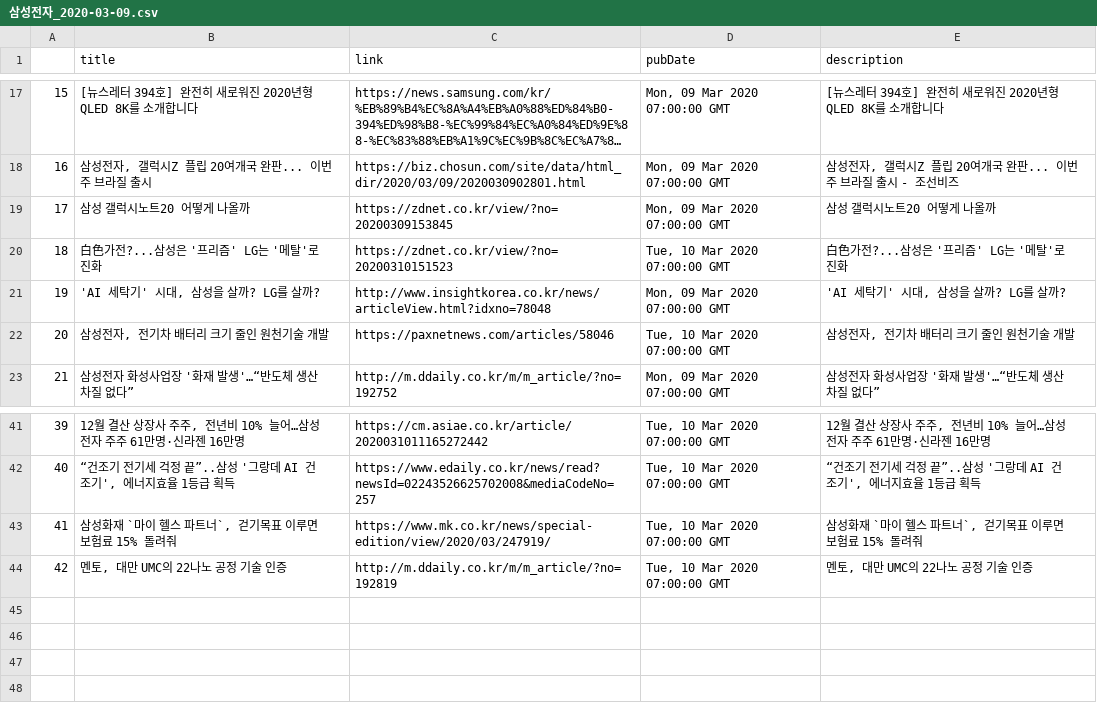
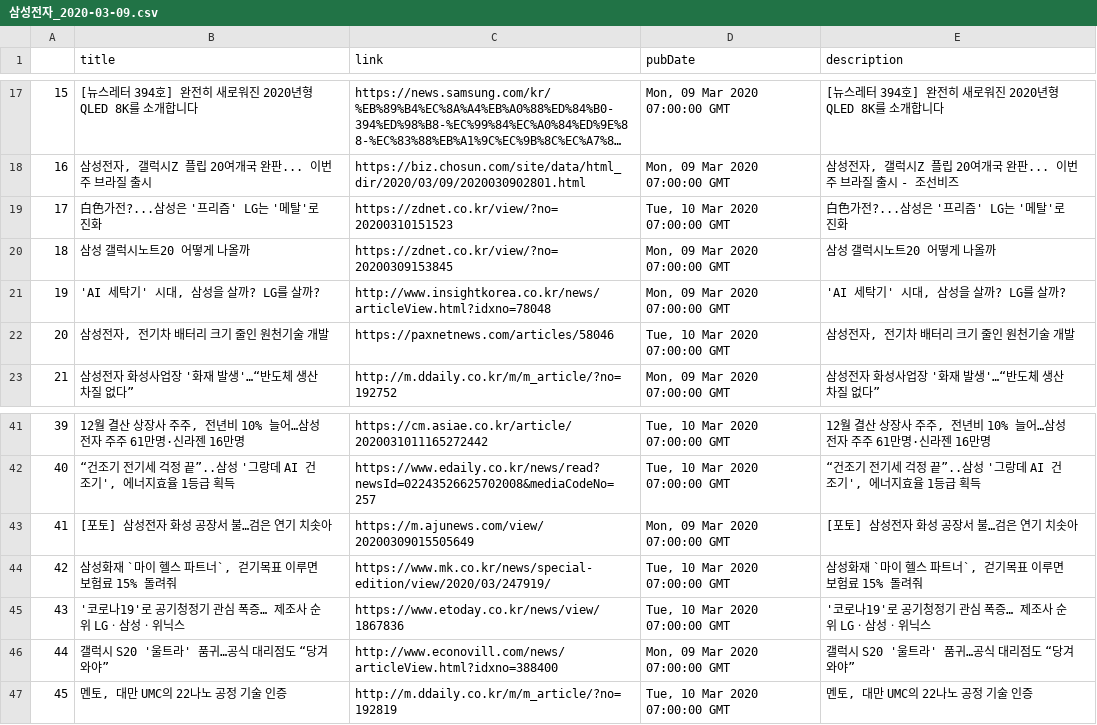
Before and after one commit to HyunjoonCho/CS492I-IntroToDL-project, a CSV file: news/KR/삼성전자_2020-03-09.csv, drawn as a sheet; only a part is shown, gaps mark what is left out; long unchanged cells end in …; addresses are those after the commit; the diff names each change by its address in the sheet, - before the commit and + after, or states it on an @@ line.

```diff
--- a/news/KR/삼성전자_2020-03-09.csv
+++ b/news/KR/삼성전자_2020-03-09.csv
@@ row 20 moved to row 19: 17 @@
@@ column A renumbered from row 20 down @@
+row 43: 41 | [포토] 삼성전자 화성 공장서 불…검은 연기 치솟아 | https://m.ajunews.com/view/20200309015505649 | Mon, 09 Mar 2020 07:00:00 GMT | [포토] 삼성전자 화성 공장서 불…검은 연기 치솟아
+row 45: 43 | '코로나19'로 공기청정기 관심 폭증… 제조사 순위 LGㆍ삼성ㆍ위닉스 | https://www.etoday.co.kr/news/view/1867836 | Tue, 10 Mar 2020 07:00:00 GMT | '코로나19'로 공기청정기 관심 폭증… 제조사 순위 LGㆍ삼성ㆍ위닉스
+row 46: 44 | 갤럭시 S20 '울트라' 품귀…공식 대리점도 “당겨와야” | http://www.econovill.com/news/articleView.html?idxno=388400 | Mon, 09 Mar 2020 07:00:00 GMT | 갤럭시 S20 '울트라' 품귀…공식 대리점도 “당겨와야”
```
Also changed, not shown: news/KR/삼성전자_2020-03-08.csv, news/KR/신세계_2020-03-05.csv, 36 other files.
